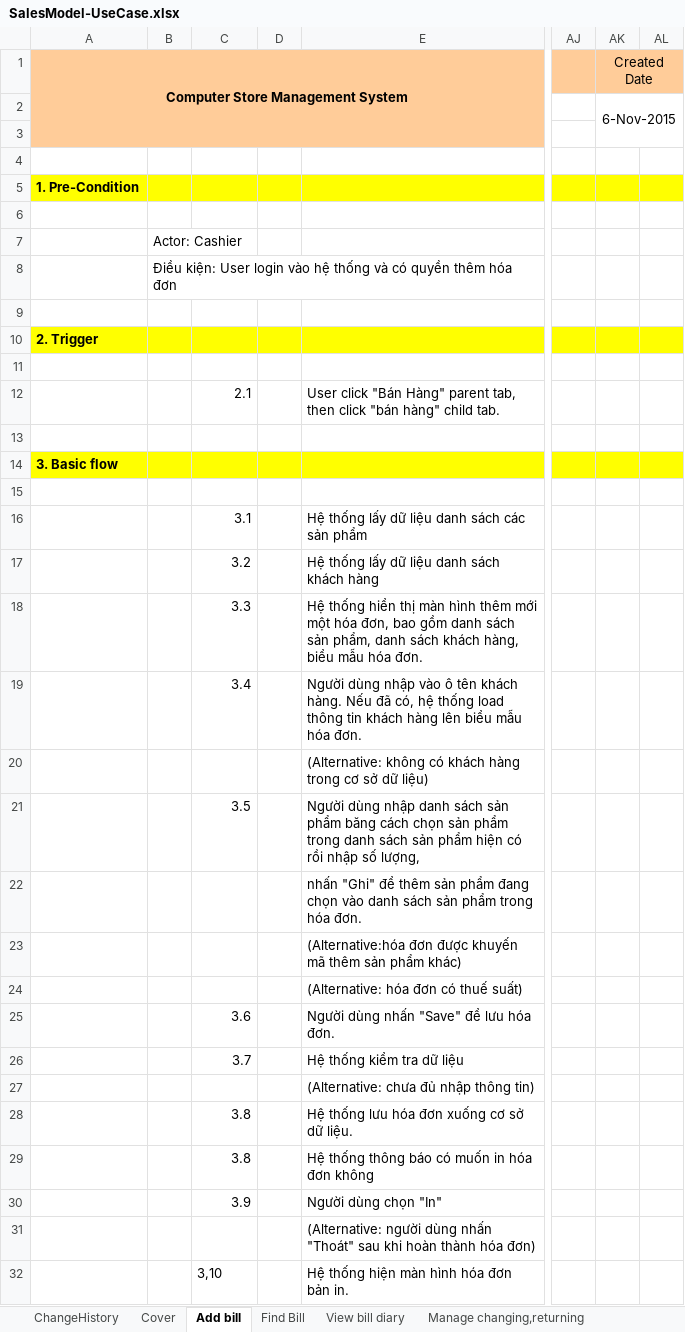
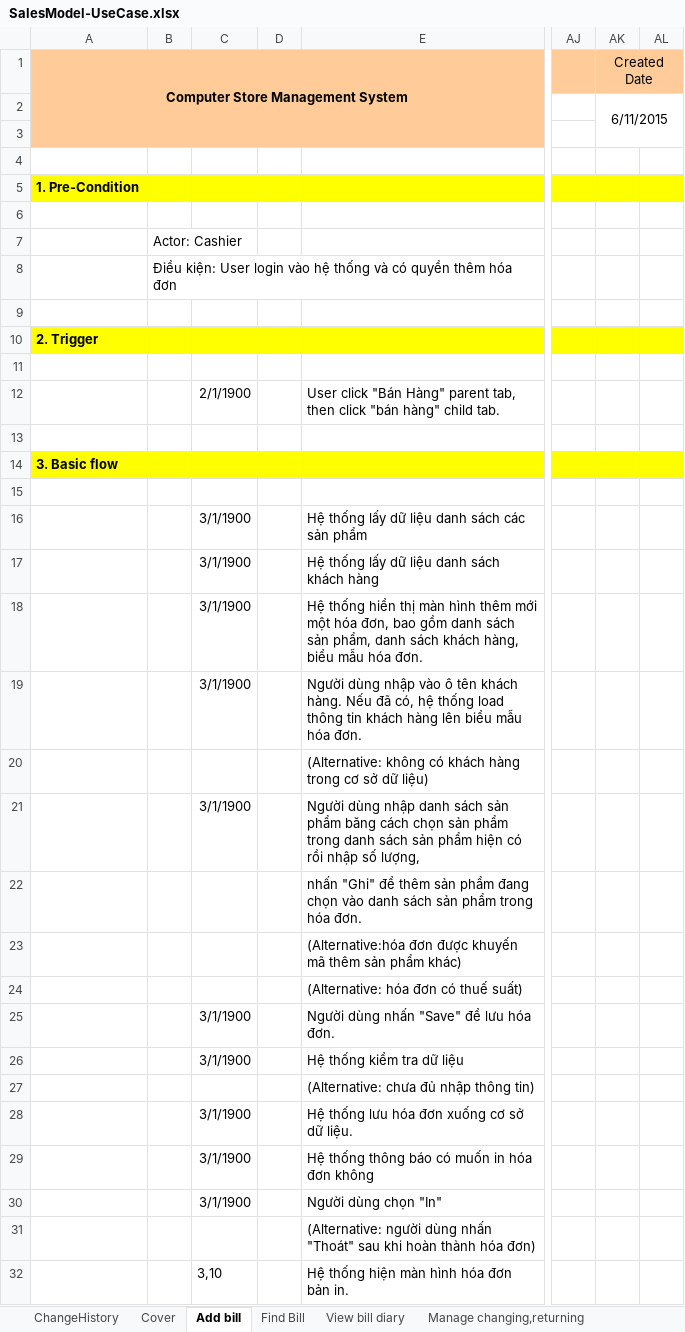
Before and after one commit to cuongeuro226/quanlycuahangthietbimaytinh, an Excel workbook: 12520406-Hồ Thị Thanh Thảo/SalesModel-UseCase.xlsx, sheet Add bill, drawn as a sheet; only a part is shown, gaps mark what is left out; values as stored, in another font and other column widths than the file's, no borders; charts and pictures not drawn; the diff covers the shown part only; the diff names each change by its address in the sheet, - before the commit and + after, or states it on an @@ line.

```diff
--- a/12520406-Hồ Thị Thanh Thảo/SalesModel-UseCase.xlsx (sheet Add bill)
+++ b/12520406-Hồ Thị Thanh Thảo/SalesModel-UseCase.xlsx (sheet Add bill)
-AK2 (Created Date): 6-Nov-2015
+AK2 (Created Date): 6/11/2015
-C12: 2.1
+C12: 2/1/1900
-C16: 3.1
+C16: 3/1/1900
-C17: 3.2
+C17: 3/1/1900
-C18: 3.3
+C18: 3/1/1900
-C19: 3.4
+C19: 3/1/1900
-C21: 3.5
+C21: 3/1/1900
-C25: 3.6
+C25: 3/1/1900
-C26: 3.7
+C26: 3/1/1900
-C28:C29: 3.8
+C28:C29: 3/1/1900
-C30: 3.9
+C30: 3/1/1900
```
Also changed, not shown: 3 edited cells elsewhere in this sheet, sheet Report sales result, sheet Find Bill, sheet Manage changing,returning, sheet Cover, sheet View bill diary, sheet View income, 1 more sheet, hidden cells, 3 other files.
